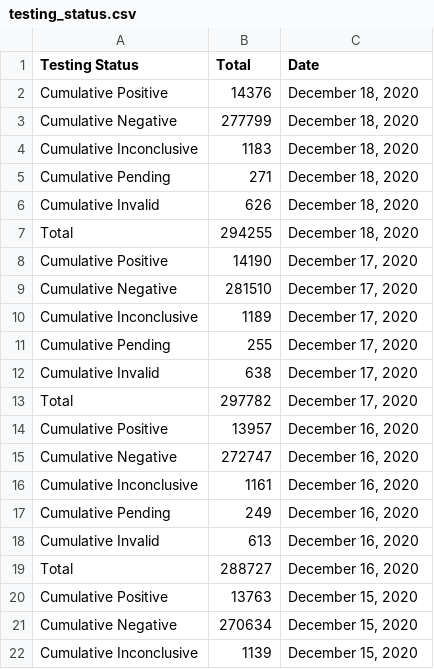
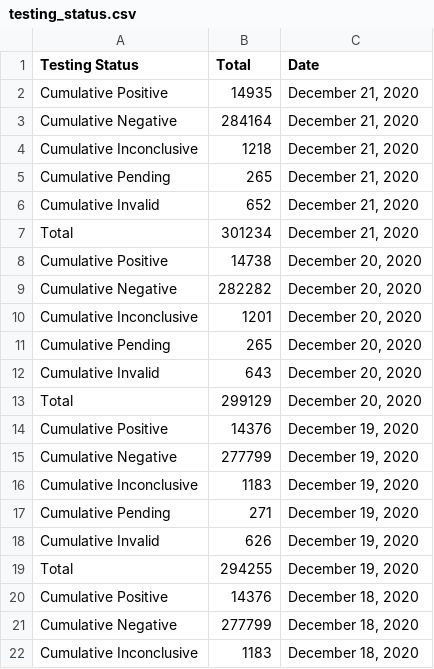
Before and after one commit to bryandaetz1/SB_County_COVID-19_Data, a CSV file: CSV_Files/testing_status.csv, drawn as a sheet; only a part is shown; the shorter side is filled out with more unchanged rows.

```diff
--- a/CSV_Files/testing_status.csv
+++ b/CSV_Files/testing_status.csv
@@ -1,2 +1,20 @@
 Testing Status,Total ,Date
+Cumulative Positive,14935,"December 21, 2020"
+Cumulative Negative,284164,"December 21, 2020"
+Cumulative Inconclusive,1218,"December 21, 2020"
+Cumulative Pending,265,"December 21, 2020"
+Cumulative Invalid,652,"December 21, 2020"
+Total,301234,"December 21, 2020"
+Cumulative Positive,14738,"December 20, 2020"
+Cumulative Negative,282282,"December 20, 2020"
+Cumulative Inconclusive,1201,"December 20, 2020"
+Cumulative Pending,265,"December 20, 2020"
+Cumulative Invalid,643,"December 20, 2020"
+Total,299129,"December 20, 2020"
+Cumulative Positive,14376 ,"December 19, 2020"
+Cumulative Negative,277799,"December 19, 2020"
+Cumulative Inconclusive,1183,"December 19, 2020"
+Cumulative Pending,271,"December 19, 2020"
+Cumulative Invalid,626,"December 19, 2020"
+Total,294255,"December 19, 2020"
 Cumulative Positive,14376 ,"December 18, 2020"
```
Also changed, not shown: CSV_Files/cases_by_age.csv, CSV_Files/cases_by_area.csv, 4 other files.
